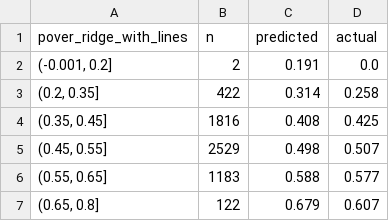
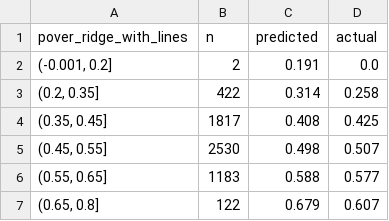
Before and after one commit to Webby234/NFL_Predictions, a CSV file: reports/props_qb_calibration.csv, drawn as a sheet.

```diff
--- a/reports/props_qb_calibration.csv
+++ b/reports/props_qb_calibration.csv
@@ -3,4 +3,4 @@ pover_ridge_with_lines,n,predicted,actual
 "(0.2, 0.35]",422,0.314,0.258
-"(0.35, 0.45]",1816,0.408,0.425
-"(0.45, 0.55]",2529,0.498,0.507
+"(0.35, 0.45]",1817,0.408,0.425
+"(0.45, 0.55]",2530,0.498,0.507
 "(0.55, 0.65]",1183,0.588,0.577
```
Also changed, not shown: reports/props_anytime_td_calibration.csv, reports/props_pass_tds_calibration.csv, 21 other files.
